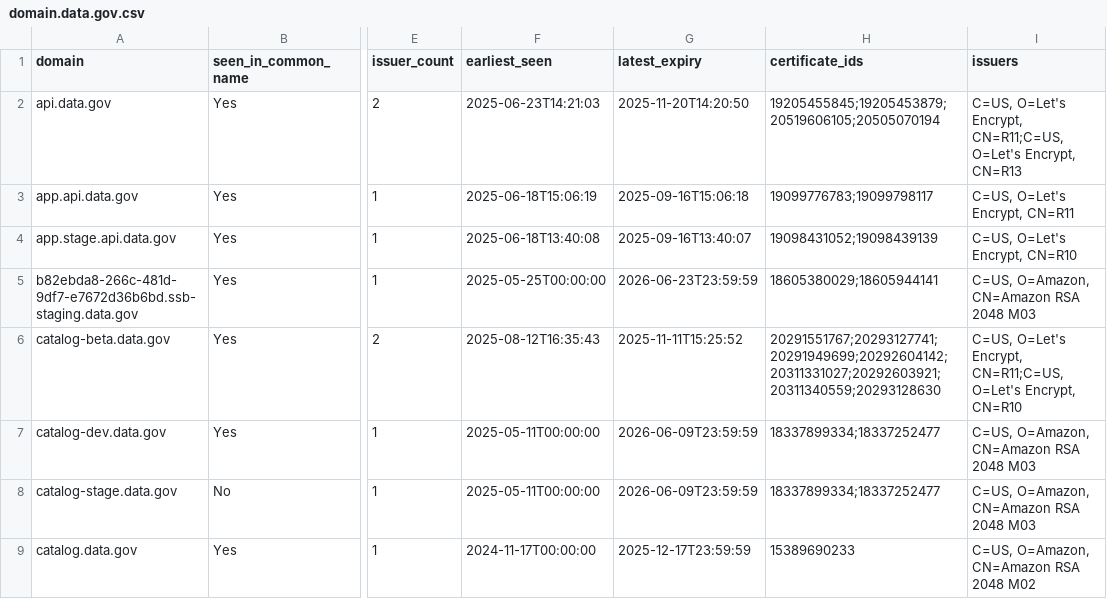
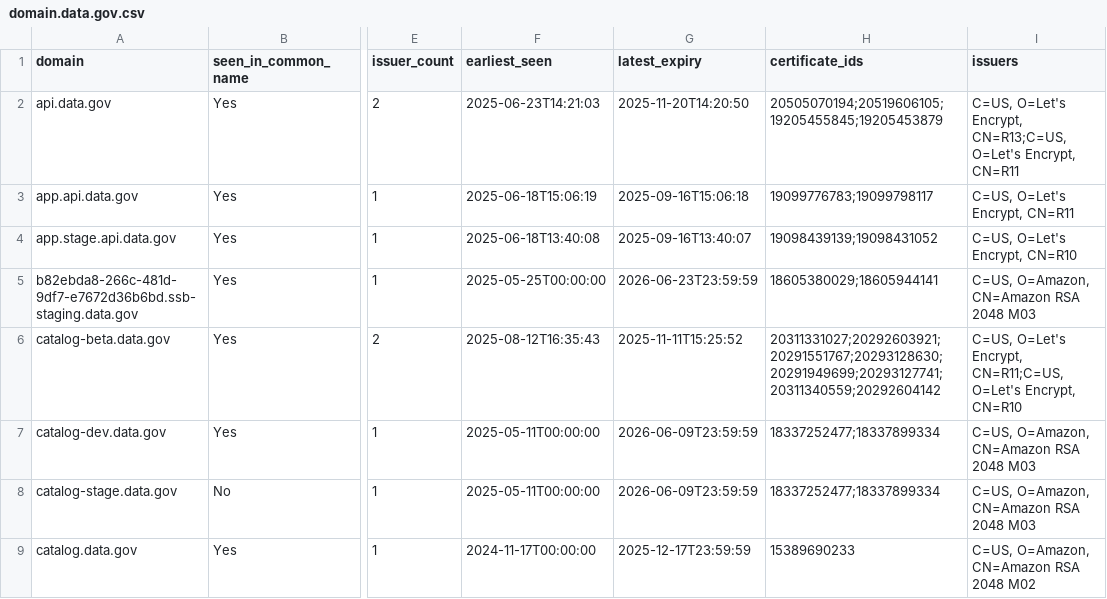
Before and after one commit to fartbagxp/gov-domains, a CSV file: data/csv/domain.data.gov.csv, drawn as a sheet; only a part is shown, gaps mark what is left out; the diff covers the shown part only; the diff names each change by its address in the sheet, - before the commit and + after, or states it on an @@ line.

```diff
--- a/data/csv/domain.data.gov.csv
+++ b/data/csv/domain.data.gov.csv
-H2 (certificate_ids): 19205455845;19205453879;20519606105;20505070194
+H2 (certificate_ids): 20505070194;20519606105;19205455845;19205453879
-I2 (issuers): …O=Let's Encrypt, CN=R11;C=US, O=Let's Encrypt, CN=R13
+I2 (issuers): …O=Let's Encrypt, CN=R13;C=US, O=Let's Encrypt, CN=R11
-H4 (certificate_ids): 19098431052;19098439139
+H4 (certificate_ids): 19098439139;19098431052
-H6 (certificate_ids): 20291551767;20293127741;20291949699;20292604142;20311331027;20292603921;20311340559;20293128630
+H6 (certificate_ids): 20311331027;20292603921;20291551767;20293128630;20291949699;20293127741;20311340559;20292604142
-H7:H8 (certificate_ids): 18337899334;18337252477
+H7:H8 (certificate_ids): 18337252477;18337899334
```
Also changed, not shown: 12 edited cells elsewhere in this file, data/csv/domain.cdc.gov.csv, data/csv/domain.census.gov.csv, 19 other files.
